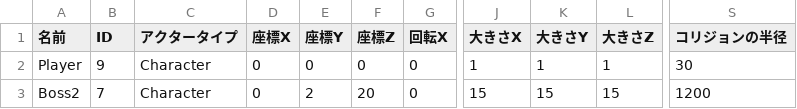
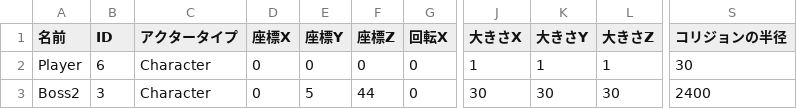
Before and after one commit to lovecap7/NierGame, a CSV file: Project/Data/CSV/Stage2/CharacterData.csv, drawn as a sheet; only a part is shown, gaps mark what is left out; the diff names each change by its address in the sheet, - before the commit and + after, or states it on an @@ line.

```diff
--- a/Project/Data/CSV/Stage2/CharacterData.csv
+++ b/Project/Data/CSV/Stage2/CharacterData.csv
-B2 (ID): 9
+B2 (ID): 6
-B3 (ID): 7
+B3 (ID): 3
-E3 (座標Y): 2
+E3 (座標Y): 5
-F3 (座標Z): 20
+F3 (座標Z): 44
-J3 (大きさX): 15
+J3 (大きさX): 30
-K3 (大きさY): 15
+K3 (大きさY): 30
-L3 (大きさZ): 15
+L3 (大きさZ): 30
-S3 (コリジョンの半径): 1200
+S3 (コリジョンの半径): 2400
```
Also changed, not shown: Project/Data/CSV/Stage2/BattleArea.csv, Project/Data/CSV/Stage2/CharaStatusData.csv, 7 other files.
